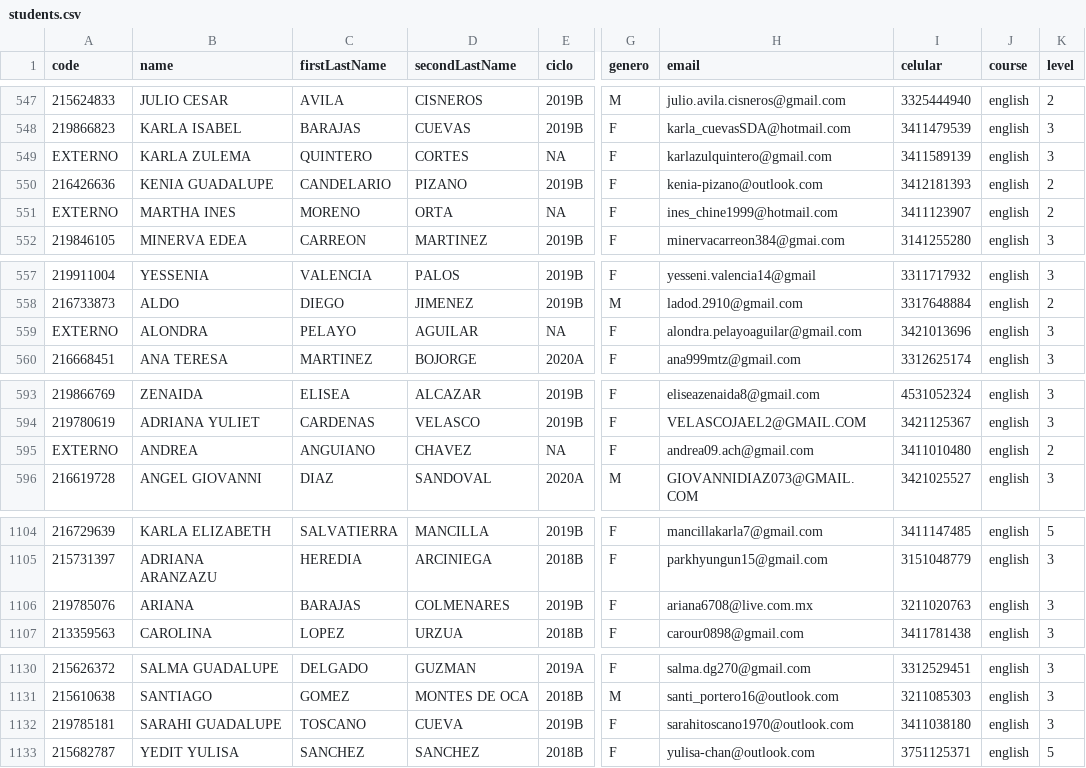
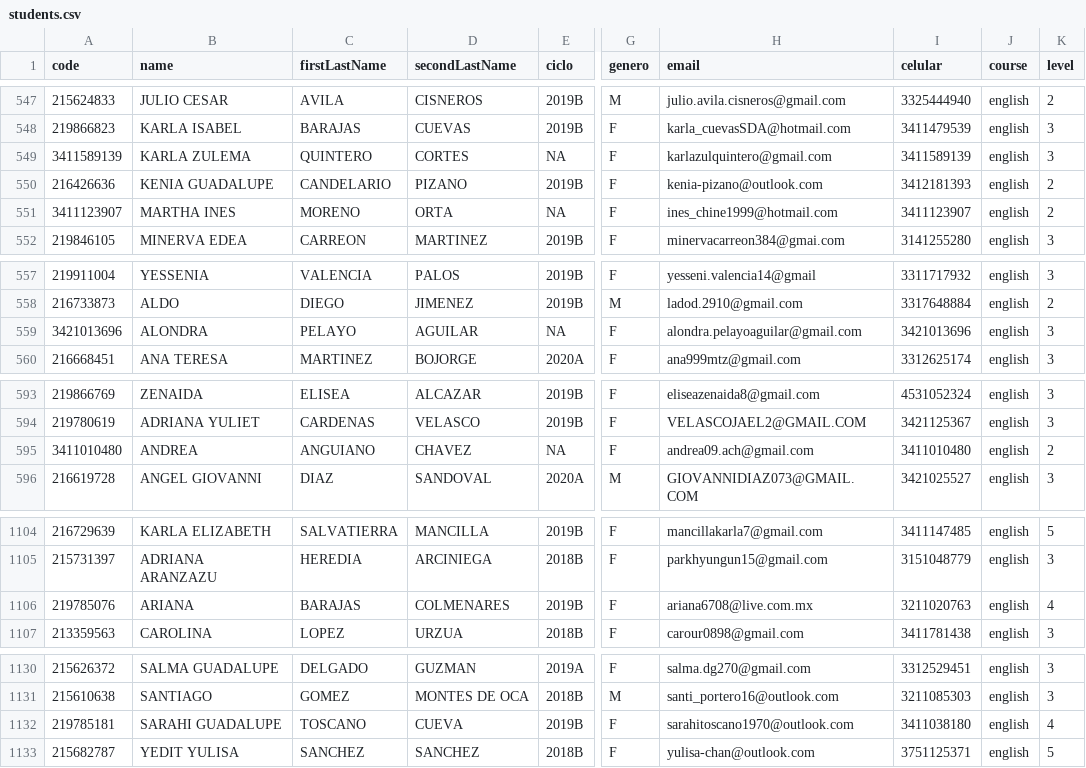
Before and after one commit to grochadc/filex-registro, a CSV file: data/students.csv, drawn as a sheet; only a part is shown, gaps mark what is left out; the diff names each change by its address in the sheet, - before the commit and + after, or states it on an @@ line.

Commit message:
Update db Sep-10-17:47

```diff
--- a/data/students.csv
+++ b/data/students.csv
-A549 (code): EXTERNO
+A549 (code): 3411589139
-A551 (code): EXTERNO
+A551 (code): 3411123907
-A559 (code): EXTERNO
+A559 (code): 3421013696
-A595 (code): EXTERNO
+A595 (code): 3411010480
-K1106 (level): 3
+K1106 (level): 4
-K1132 (level): 3
+K1132 (level): 4
```
